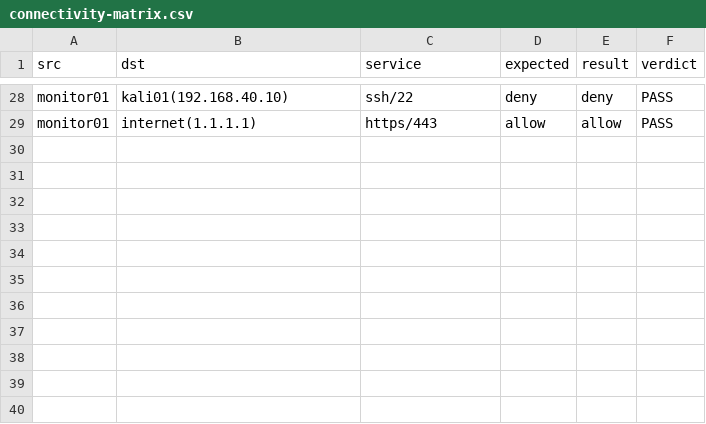
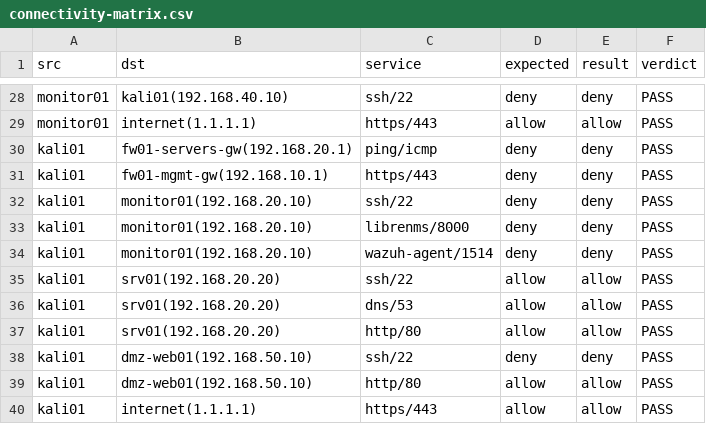
Before and after one commit to muttakin210/Enterprise-Infrastructure-Security-Lab, a CSV file: cybersecurity/evidence/connectivity-matrix.csv, drawn as a sheet; only a part is shown, gaps mark what is left out; the diff names each change by its address in the sheet, - before the commit and + after, or states it on an @@ line.

Commit message:
Incident reports IR-001..007, Wireshark analysis with pcap, assignment index; connectivity matrix 39/39 incl. Security zone

```diff
--- a/cybersecurity/evidence/connectivity-matrix.csv
+++ b/cybersecurity/evidence/connectivity-matrix.csv
+row 30: kali01 | fw01-servers-gw(192.168.20.1) | ping/icmp | deny | deny | PASS
+row 31: kali01 | fw01-mgmt-gw(192.168.10.1) | https/443 | deny | deny | PASS
+row 32: kali01 | monitor01(192.168.20.10) | ssh/22 | deny | deny | PASS
+row 33: kali01 | monitor01(192.168.20.10) | librenms/8000 | deny | deny | PASS
+row 34: kali01 | monitor01(192.168.20.10) | wazuh-agent/1514 | deny | deny | PASS
+row 35: kali01 | srv01(192.168.20.20) | ssh/22 | allow | allow | PASS
+row 36: kali01 | srv01(192.168.20.20) | dns/53 | allow | allow | PASS
+row 37: kali01 | srv01(192.168.20.20) | http/80 | allow | allow | PASS
+row 38: kali01 | dmz-web01(192.168.50.10) | ssh/22 | deny | deny | PASS
+row 39: kali01 | dmz-web01(192.168.50.10) | http/80 | allow | allow | PASS
+row 40: kali01 | internet(1.1.1.1) | https/443 | allow | allow | PASS
```
Also changed, not shown: 11 other files.
